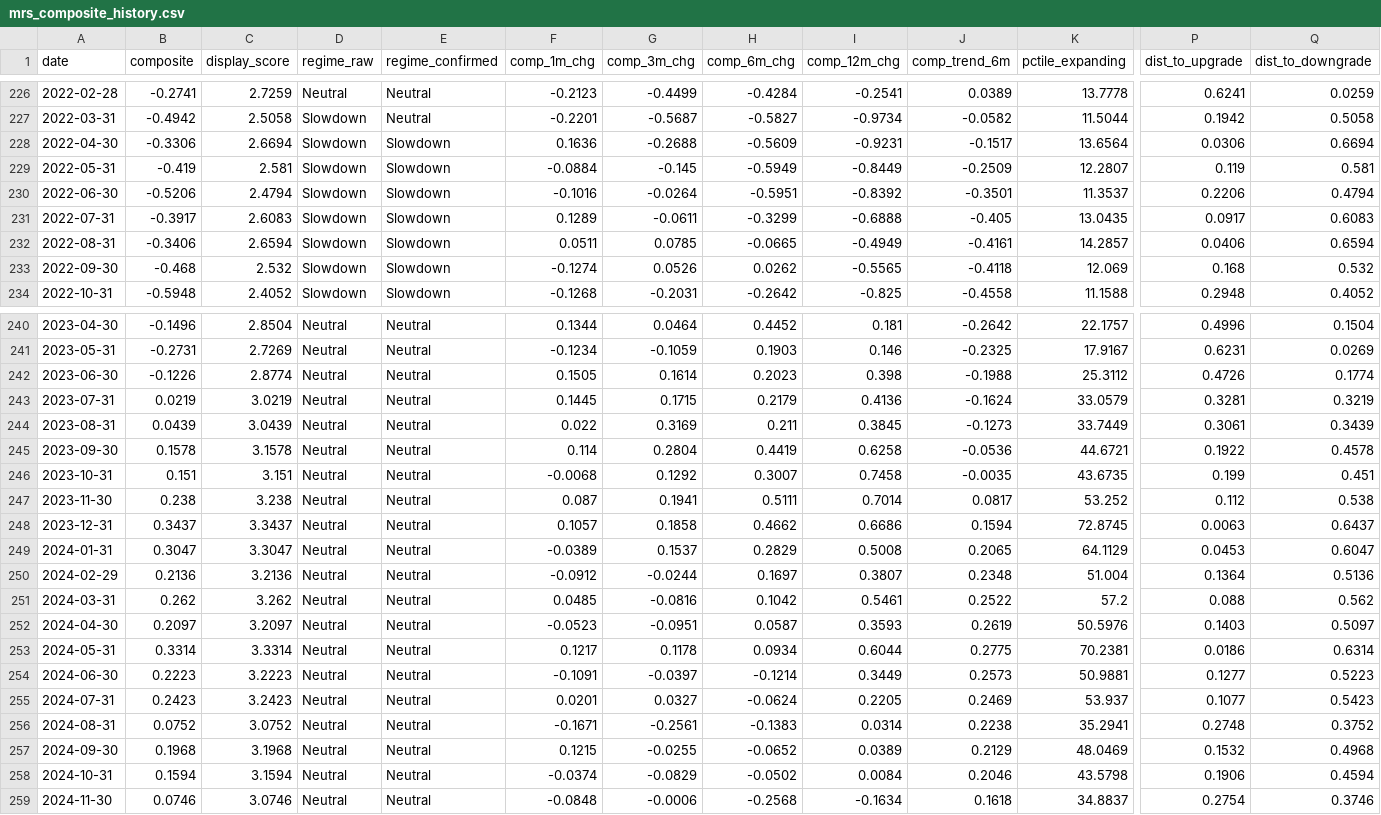
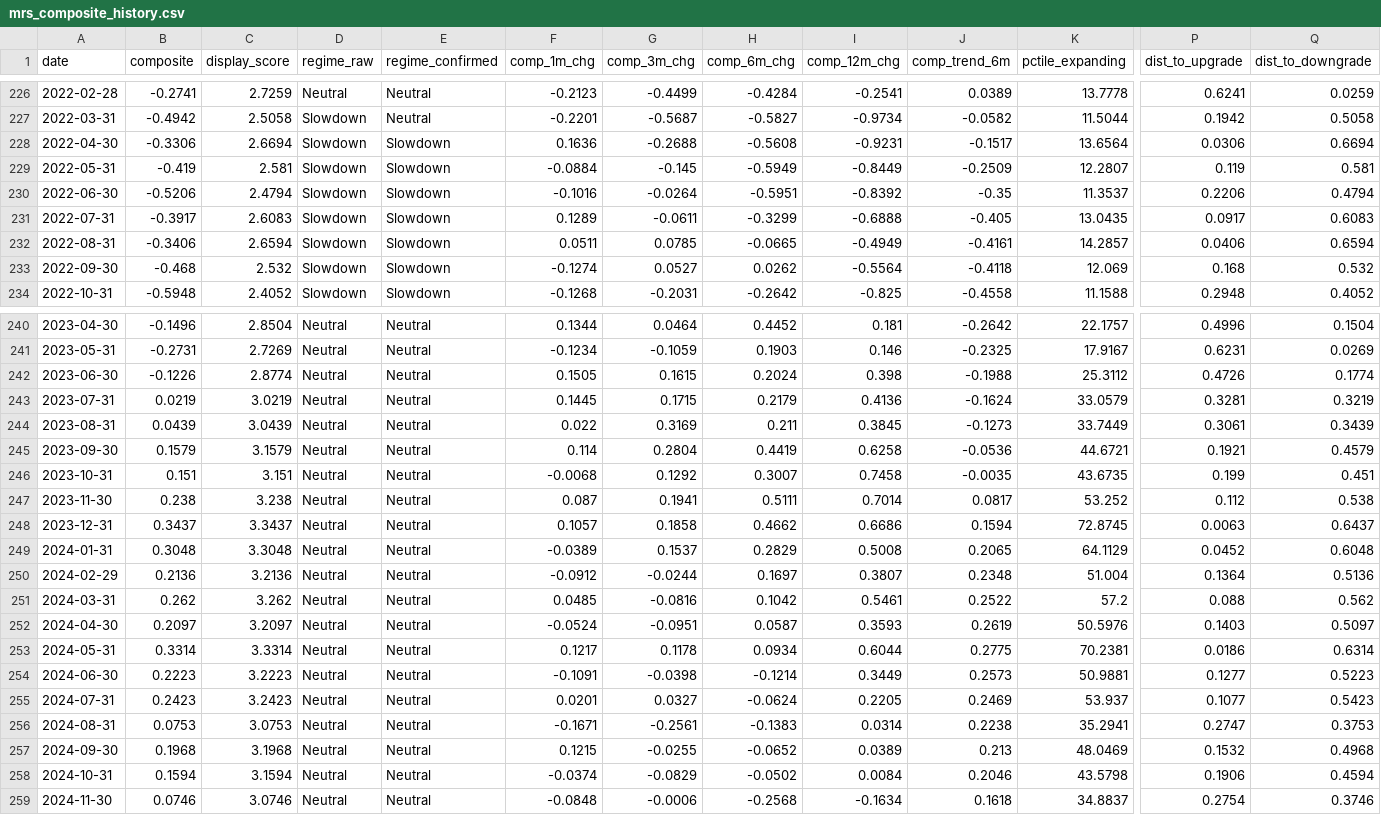
Before and after one commit to ankitv25/Macro-Regime-Score, a CSV file: outputs/monitoring/mrs_composite_history.csv, drawn as a sheet; only a part is shown, gaps mark what is left out; the diff covers the shown part only; the diff names each change by its address in the sheet, - before the commit and + after, or states it on an @@ line.

```diff
--- a/outputs/monitoring/mrs_composite_history.csv
+++ b/outputs/monitoring/mrs_composite_history.csv
-H228 (comp_6m_chg): -0.5609
+H228 (comp_6m_chg): -0.5608
-J230 (comp_trend_6m): -0.3501
+J230 (comp_trend_6m): -0.35
-G233 (comp_3m_chg): 0.0526
+G233 (comp_3m_chg): 0.0527
-I233 (comp_12m_chg): -0.5565
+I233 (comp_12m_chg): -0.5564
-G242 (comp_3m_chg): 0.1614
+G242 (comp_3m_chg): 0.1615
-H242 (comp_6m_chg): 0.2023
+H242 (comp_6m_chg): 0.2024
-B245 (composite): 0.1578
+B245 (composite): 0.1579
-C245 (display_score): 3.1578
+C245 (display_score): 3.1579
-P245 (dist_to_upgrade): 0.1922
+P245 (dist_to_upgrade): 0.1921
-Q245 (dist_to_downgrade): 0.4578
+Q245 (dist_to_downgrade): 0.4579
-B249 (composite): 0.3047
+B249 (composite): 0.3048
-C249 (display_score): 3.3047
+C249 (display_score): 3.3048
-P249 (dist_to_upgrade): 0.0453
+P249 (dist_to_upgrade): 0.0452
-Q249 (dist_to_downgrade): 0.6047
+Q249 (dist_to_downgrade): 0.6048
-F252 (comp_1m_chg): -0.0523
+F252 (comp_1m_chg): -0.0524
-G254 (comp_3m_chg): -0.0397
+G254 (comp_3m_chg): -0.0398
-B256 (composite): 0.0752
+B256 (composite): 0.0753
-C256 (display_score): 3.0752
+C256 (display_score): 3.0753
-P256 (dist_to_upgrade): 0.2748
+P256 (dist_to_upgrade): 0.2747
-Q256 (dist_to_downgrade): 0.3752
+Q256 (dist_to_downgrade): 0.3753
-J257 (comp_trend_6m): 0.2129
+J257 (comp_trend_6m): 0.213
```
Also changed, not shown: 12 edited cells elsewhere in this file, outputs/monitoring/mrs_indicator_history.csv, outputs/monitoring/mrs_pillar_history.csv, 8 other files.
